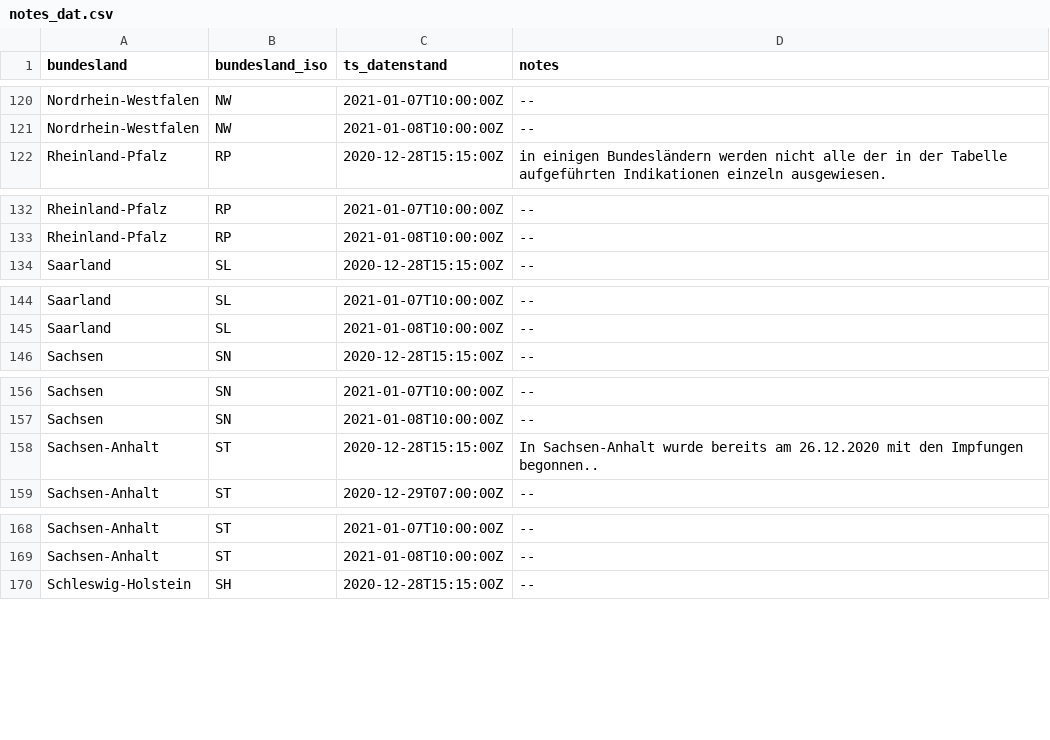
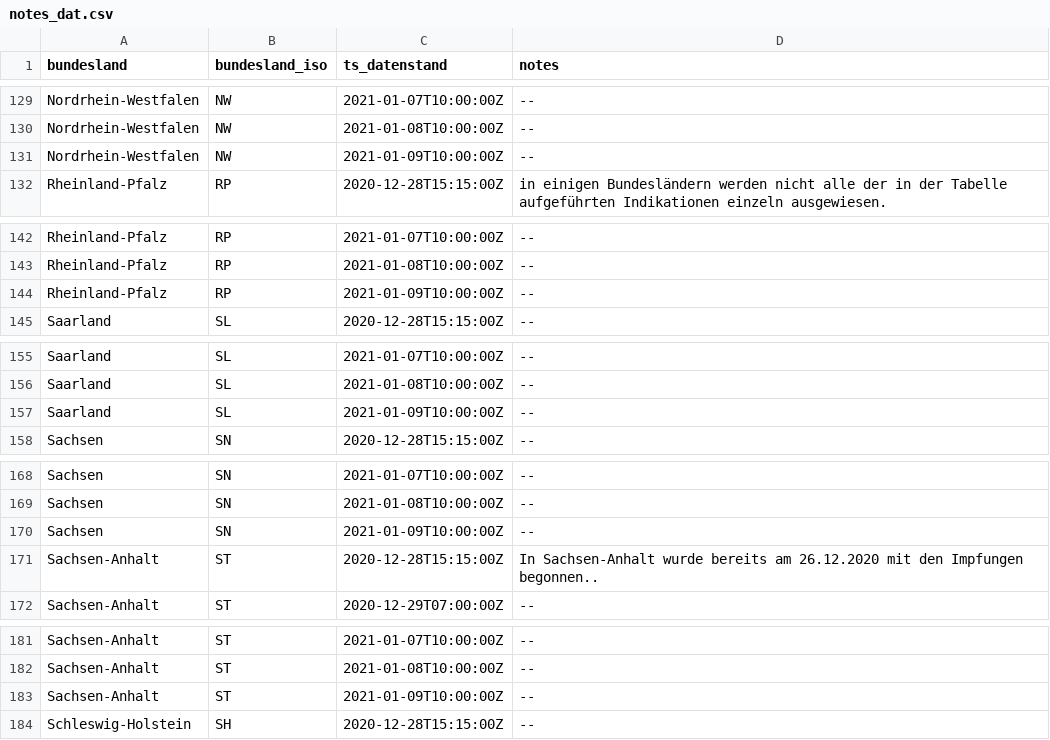
Before and after one commit to favstats/vaccc19de_dashboard, a CSV file: data/notes_dat.csv, drawn as a sheet; only a part is shown, gaps mark what is left out; the diff covers the shown part only; the diff names each change by its address in the sheet, - before the commit and + after, or states it on an @@ line.

```diff
--- a/data/notes_dat.csv
+++ b/data/notes_dat.csv
+row 131: Nordrhein-Westfalen | NW | 2021-01-09T10:00:00Z | --
+row 144: Rheinland-Pfalz | RP | 2021-01-09T10:00:00Z | --
+row 157: Saarland | SL | 2021-01-09T10:00:00Z | --
+row 170: Sachsen | SN | 2021-01-09T10:00:00Z | --
+row 183: Sachsen-Anhalt | ST | 2021-01-09T10:00:00Z | --
```
Also changed, not shown: 12 added rows elsewhere in this file, 18 other files.
